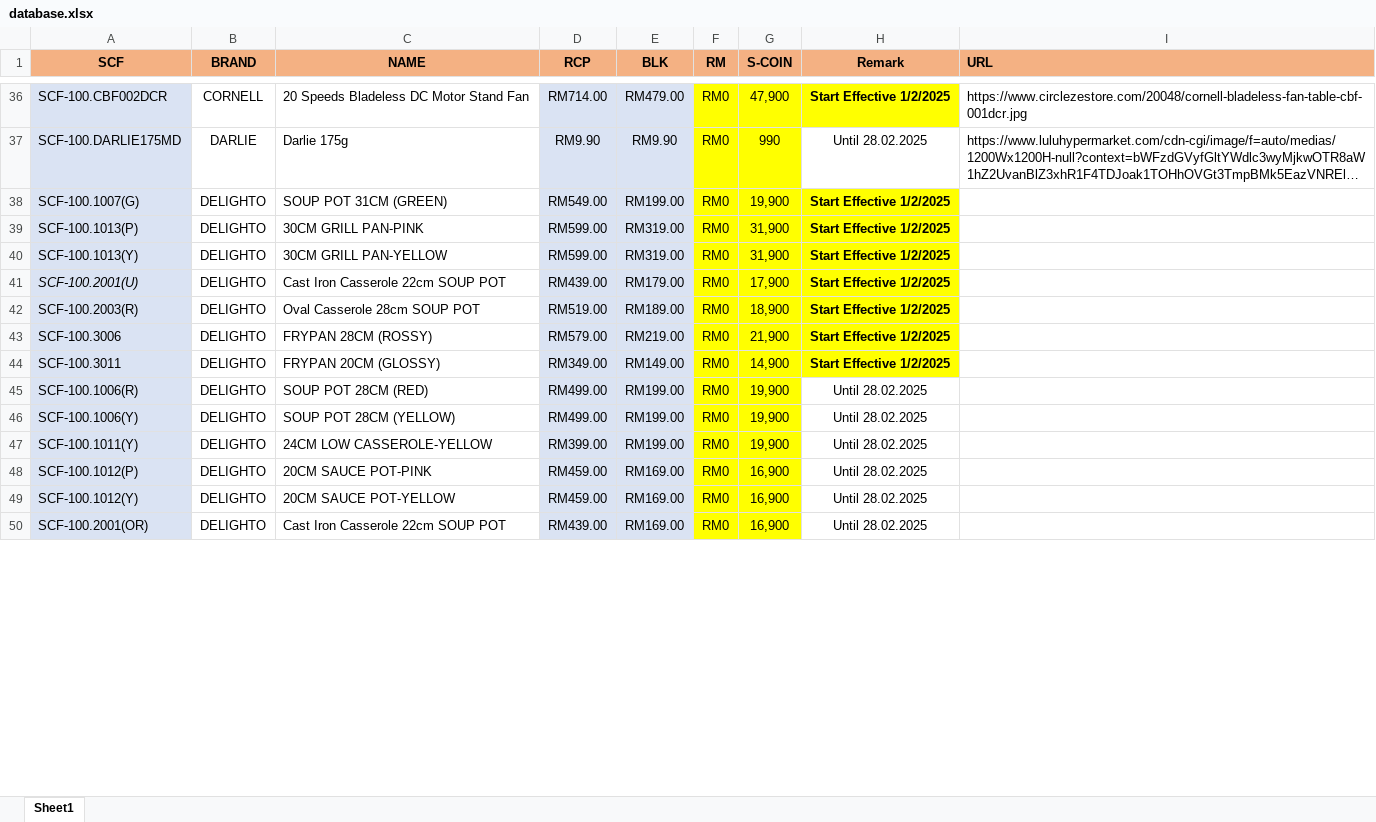
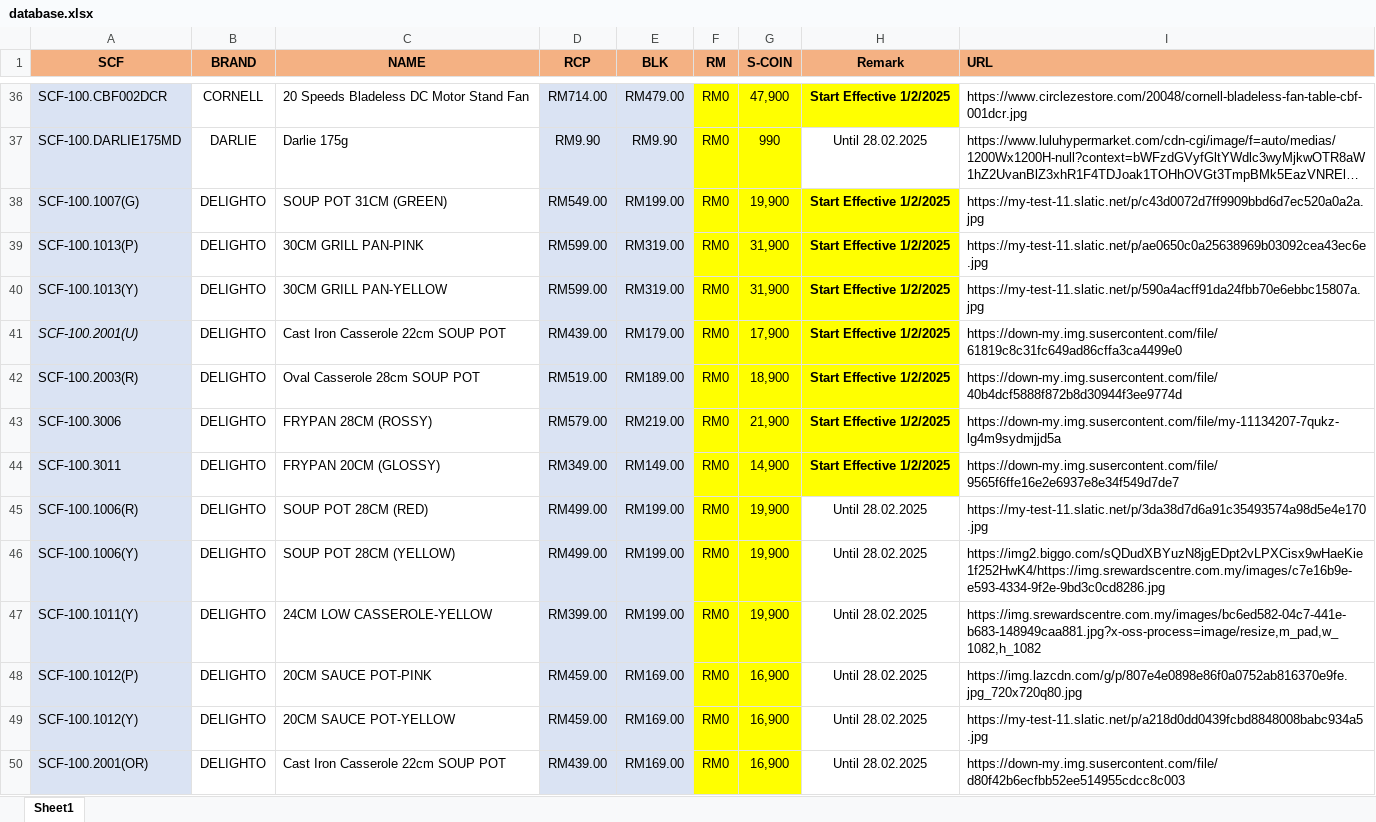
Before and after one commit to senhengtemerloh/MyRewards_FEB25, an Excel workbook: database.xlsx, sheet Sheet1, drawn as a sheet; only a part is shown, gaps mark what is left out; long unchanged cells end in …; values as stored, in another font and other column widths than the file's, no borders; the diff covers the shown part only; the diff names each change by its address in the sheet, - before the commit and + after, or states it on an @@ line.

Commit message:
Add files via upload

```diff
--- a/database.xlsx (sheet Sheet1)
+++ b/database.xlsx (sheet Sheet1)
-I38 (URL): (empty)
+I38 (URL): https://my-test-11.slatic.net/p/c43d0072d7ff9909bbd6d7ec520a0a2a.jpg
-I39 (URL): (empty)
+I39 (URL): https://my-test-11.slatic.net/p/ae0650c0a25638969b03092cea43ec6e.jpg
-I40 (URL): (empty)
+I40 (URL): https://my-test-11.slatic.net/p/590a4acff91da24fbb70e6ebbc15807a.jpg
-I41 (URL): (empty)
+I41 (URL): https://down-my.img.susercontent.com/file/61819c8c31fc649ad86cffa3ca4499e0
-I42 (URL): (empty)
+I42 (URL): https://down-my.img.susercontent.com/file/40b4dcf5888f872b8d30944f3ee9774d
-I43 (URL): (empty)
+I43 (URL): https://down-my.img.susercontent.com/file/my-11134207-7qukz-lg4m9sydmjjd5a
-I44 (URL): (empty)
+I44 (URL): https://down-my.img.susercontent.com/file/9565f6ffe16e2e6937e8e34f549d7de7
-I45 (URL): (empty)
+I45 (URL): https://my-test-11.slatic.net/p/3da38d7d6a91c35493574a98d5e4e170.jpg
-I46 (URL): (empty)
+I46 (URL): https://img2.biggo.com/sQDudXBYuzN8jgEDpt2vLPXCisx9wHaeKie1f252HwK4/https://img.srewardscentre.com.my/images/c7e16b9e-e593-4334-9f2e-9bd3c0cd8286.jpg
-I47 (URL): (empty)
+I47 (URL): https://img.srewardscentre.com.my/images/bc6ed582-04c7-441e-b683-148949caa881.jpg?x-oss-process=image/resize,m_pad,w_1082,h_1082
-I48 (URL): (empty)
+I48 (URL): https://img.lazcdn.com/g/p/807e4e0898e86f0a0752ab816370e9fe.jpg_720x720q80.jpg
-I49 (URL): (empty)
+I49 (URL): https://my-test-11.slatic.net/p/a218d0dd0439fcbd8848008babc934a5.jpg
-I50 (URL): (empty)
+I50 (URL): https://down-my.img.susercontent.com/file/d80f42b6ecfbb52ee514955cdcc8c003
```
Also changed, not shown: 38 edited cells elsewhere in this sheet.
